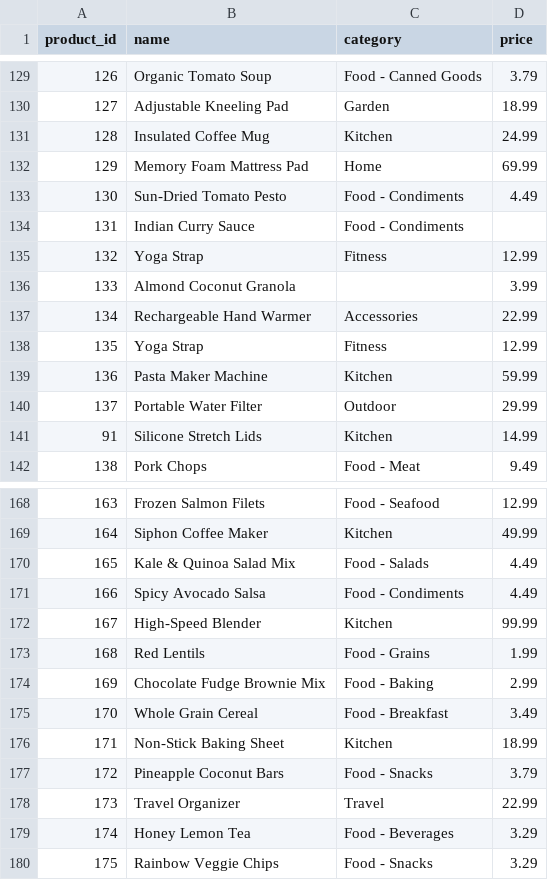
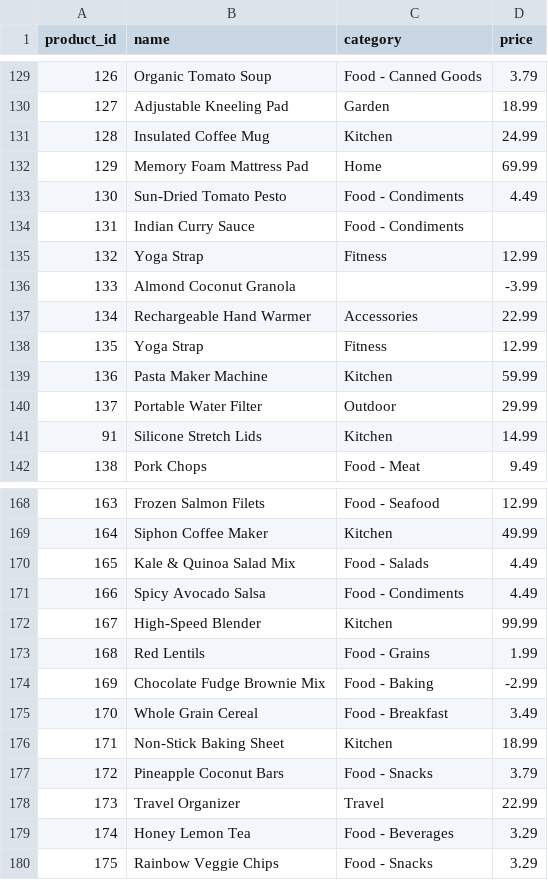
Before and after one commit to TjasaZil/ETL-Python-pipeline, a CSV file: data/products.csv, drawn as a sheet; only a part is shown, gaps mark what is left out; the diff covers the shown part only.

Commit message:
added 2 more validations: quantity and price - removed file writing from other validators and expanded the project structure- added report and load .py files into functions folder

```diff
--- a/data/products.csv
+++ b/data/products.csv
@@ -135,3 +135,3 @@ product_id,name,category,price
 132,Yoga Strap,Fitness,12.99
-133,Almond Coconut Granola,,3.99
+133,Almond Coconut Granola,,-3.99
 134,Rechargeable Hand Warmer,Accessories,22.99
@@ -173,3 +173,3 @@ product_id,name,category,price
 168,Red Lentils,Food - Grains,1.99
-169,Chocolate Fudge Brownie Mix,Food - Baking,2.99
+169,Chocolate Fudge Brownie Mix,Food - Baking,-2.99
 170,Whole Grain Cereal,Food - Breakfast,3.49
```
Also changed, not shown: 6 edited cells elsewhere in this file, 15 other files.
